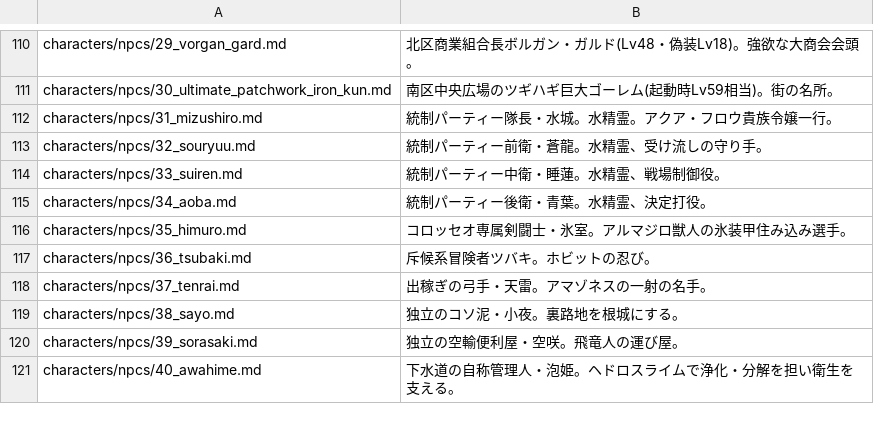
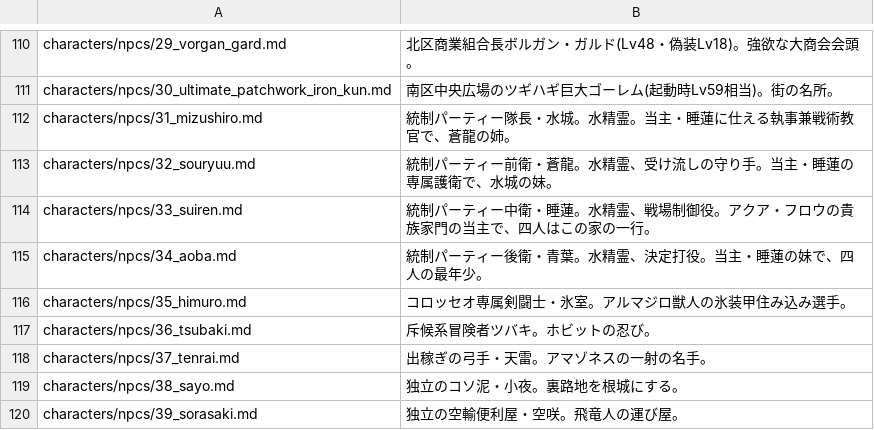
Before and after one commit to akisumann/123, a TSV file: tools/summaries.tsv, drawn as a sheet; only a part is shown, gaps mark what is left out; the shorter side is filled out with more unchanged rows.

```diff
--- a/tools/summaries.tsv
+++ b/tools/summaries.tsv
@@ -111,6 +111,6 @@ characters/npcs/29_vorgan_gard.md	北区商業組合長ボルガン・ガルド(
 characters/npcs/30_ultimate_patchwork_iron_kun.md	南区中央広場のツギハギ巨大ゴーレム(起動時Lv59相当)。街の名所。
-characters/npcs/31_mizushiro.md	統制パーティー隊長・水城。水精霊。アクア・フロウ貴族令嬢一行。
-characters/npcs/32_souryuu.md	統制パーティー前衛・蒼龍。水精霊、受け流しの守り手。
-characters/npcs/33_suiren.md	統制パーティー中衛・睡蓮。水精霊、戦場制御役。
-characters/npcs/34_aoba.md	統制パーティー後衛・青葉。水精霊、決定打役。
+characters/npcs/31_mizushiro.md	統制パーティー隊長・水城。水精霊。当主・睡蓮に仕える執事兼戦術教官で、蒼龍の姉。
+characters/npcs/32_souryuu.md	統制パーティー前衛・蒼龍。水精霊、受け流しの守り手。当主・睡蓮の専属護衛で、水城の妹。
+characters/npcs/33_suiren.md	統制パーティー中衛・睡蓮。水精霊、戦場制御役。アクア・フロウの貴族家門の当主で、四人はこの家の一行。
+characters/npcs/34_aoba.md	統制パーティー後衛・青葉。水精霊、決定打役。当主・睡蓮の妹で、四人の最年少。
 characters/npcs/35_himuro.md	コロッセオ専属剣闘士・氷室。アルマジロ獣人の氷装甲住み込み選手。
```
Also changed, not shown: 10 other files.
